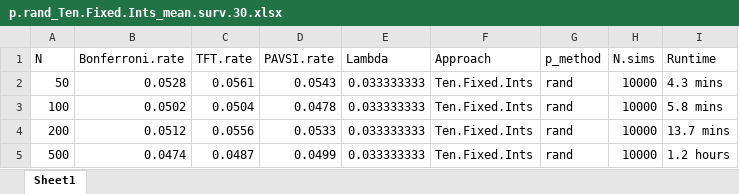
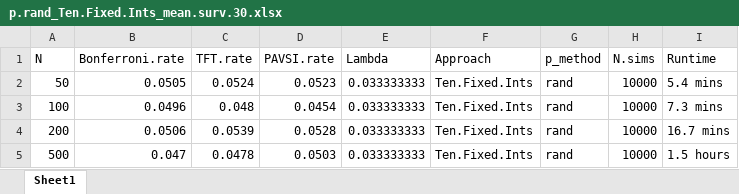
Before and after one commit to Ben-L-Stats/BITsurv, an Excel workbook: Simulation/Results/p.rand_Ten.Fixed.Ints_mean.surv.30.xlsx, sheet Sheet1, drawn as a sheet; values as stored, in another font and other column widths than the file's, no borders; the diff names each change by its address in the sheet, - before the commit and + after, or states it on an @@ line.

```diff
--- a/Simulation/Results/p.rand_Ten.Fixed.Ints_mean.surv.30.xlsx (sheet Sheet1)
+++ b/Simulation/Results/p.rand_Ten.Fixed.Ints_mean.surv.30.xlsx (sheet Sheet1)
-B2 (Bonferroni.rate): 0.0528
+B2 (Bonferroni.rate): 0.0505
-C2 (TFT.rate): 0.0561
+C2 (TFT.rate): 0.0524
-D2 (PAVSI.rate): 0.0543
+D2 (PAVSI.rate): 0.0523
-I2 (Runtime): 4.3 mins
+I2 (Runtime): 5.4 mins
-B3 (Bonferroni.rate): 0.0502
+B3 (Bonferroni.rate): 0.0496
-C3 (TFT.rate): 0.0504
+C3 (TFT.rate): 0.048
-D3 (PAVSI.rate): 0.0478
+D3 (PAVSI.rate): 0.0454
-I3 (Runtime): 5.8 mins
+I3 (Runtime): 7.3 mins
-B4 (Bonferroni.rate): 0.0512
+B4 (Bonferroni.rate): 0.0506
-C4 (TFT.rate): 0.0556
+C4 (TFT.rate): 0.0539
-D4 (PAVSI.rate): 0.0533
+D4 (PAVSI.rate): 0.0528
-I4 (Runtime): 13.7 mins
+I4 (Runtime): 16.7 mins
-B5 (Bonferroni.rate): 0.0474
+B5 (Bonferroni.rate): 0.047
-C5 (TFT.rate): 0.0487
+C5 (TFT.rate): 0.0478
-D5 (PAVSI.rate): 0.0499
+D5 (PAVSI.rate): 0.0503
-I5 (Runtime): 1.2 hours
+I5 (Runtime): 1.5 hours
```
Also changed, not shown: Simulation/Results/p.mid_Censor.Ints_mean.surv.10.xlsx, Simulation/Results/p.mid_Censor.Ints_mean.surv.70.xlsx, 11 other files.
